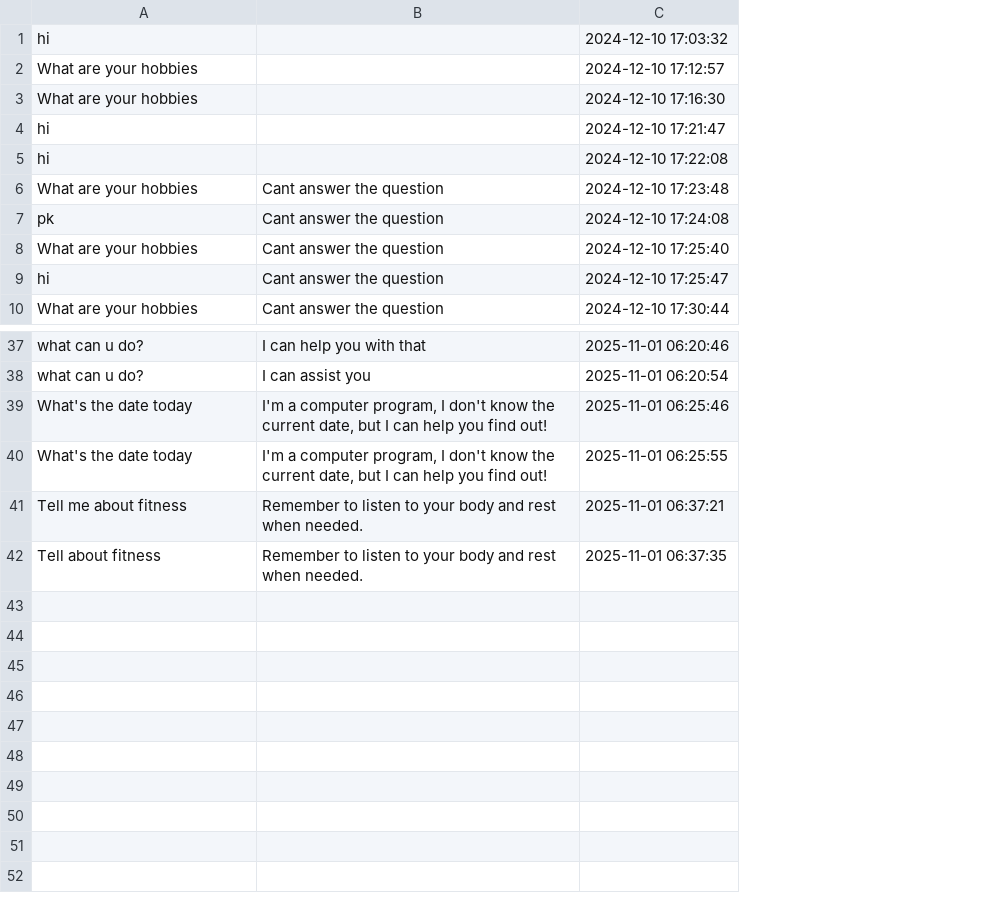
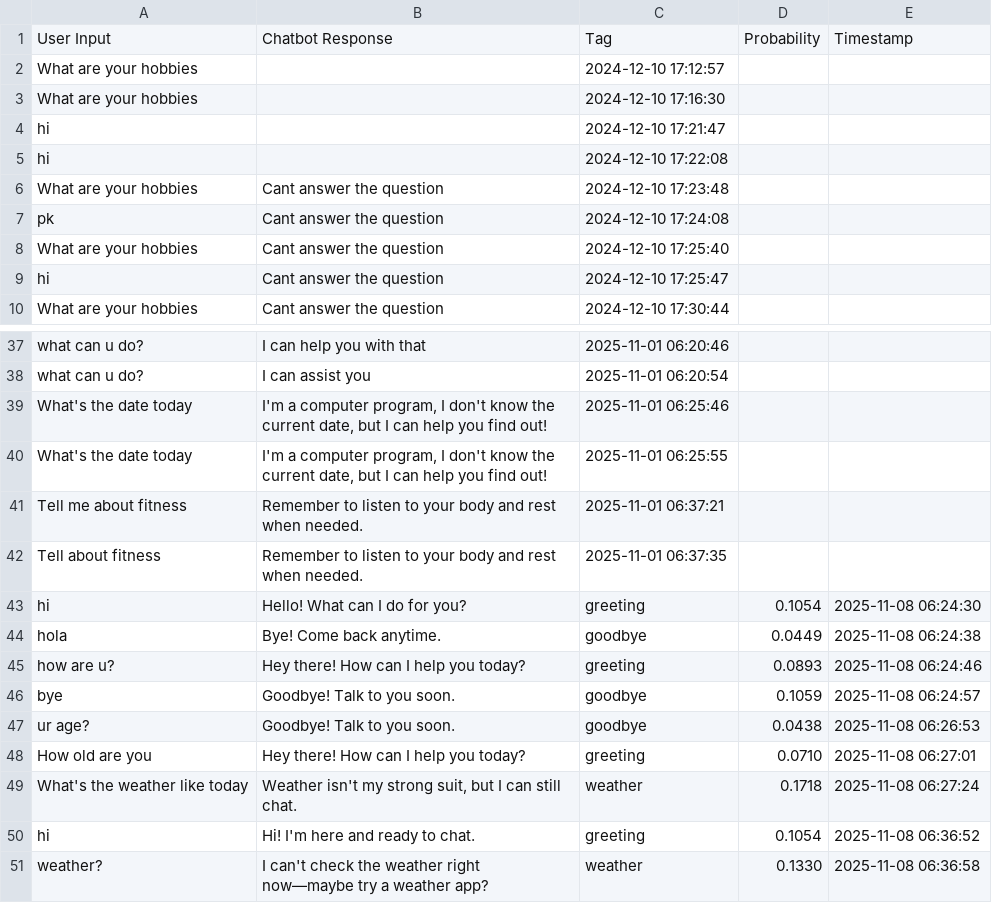
Before and after one commit to Priyanshukumaranand/Chatbot, a CSV file: chat_log.csv, drawn as a sheet; only a part is shown, gaps mark what is left out; removed rows and columns are numbered as before the commit, all else as after; the diff names each change by its address in the sheet, - before the commit and + after, or states it on an @@ line.

```diff
--- a/chat_log.csv
+++ b/chat_log.csv
+column D, empty
+column E, empty
-row 1: hi |  | 2024-12-10 17:03:32
+row 1: User Input | Chatbot Response | Tag | Probability | Timestamp
+row 43: hi | Hello! What can I do for you? | greeting | 0.1054 | 2025-11-08 06:24:30
+row 44: hola | Bye! Come back anytime. | goodbye | 0.0449 | 2025-11-08 06:24:38
+row 45: how are u? | Hey there! How can I help you today? | greeting | 0.0893 | 2025-11-08 06:24:46
+row 46: bye | Goodbye! Talk to you soon. | goodbye | 0.1059 | 2025-11-08 06:24:57
+row 47: ur age? | Goodbye! Talk to you soon. | goodbye | 0.0438 | 2025-11-08 06:26:53
+row 48: How old are you | Hey there! How can I help you today? | greeting | 0.0710 | 2025-11-08 06:27:01
+row 49: What's the weather like today | Weather isn't my strong suit, but I can still chat. | weather | 0.1718 | 2025-11-08 06:27:24
+row 50: hi | Hi! I'm here and ready to chat. | greeting | 0.1054 | 2025-11-08 06:36:52
+row 51: weather? | I can't check the weather right now—maybe try a weather app? | weather | 0.1330 | 2025-11-08 06:36:58
```
Also changed, not shown: 6 other files.
